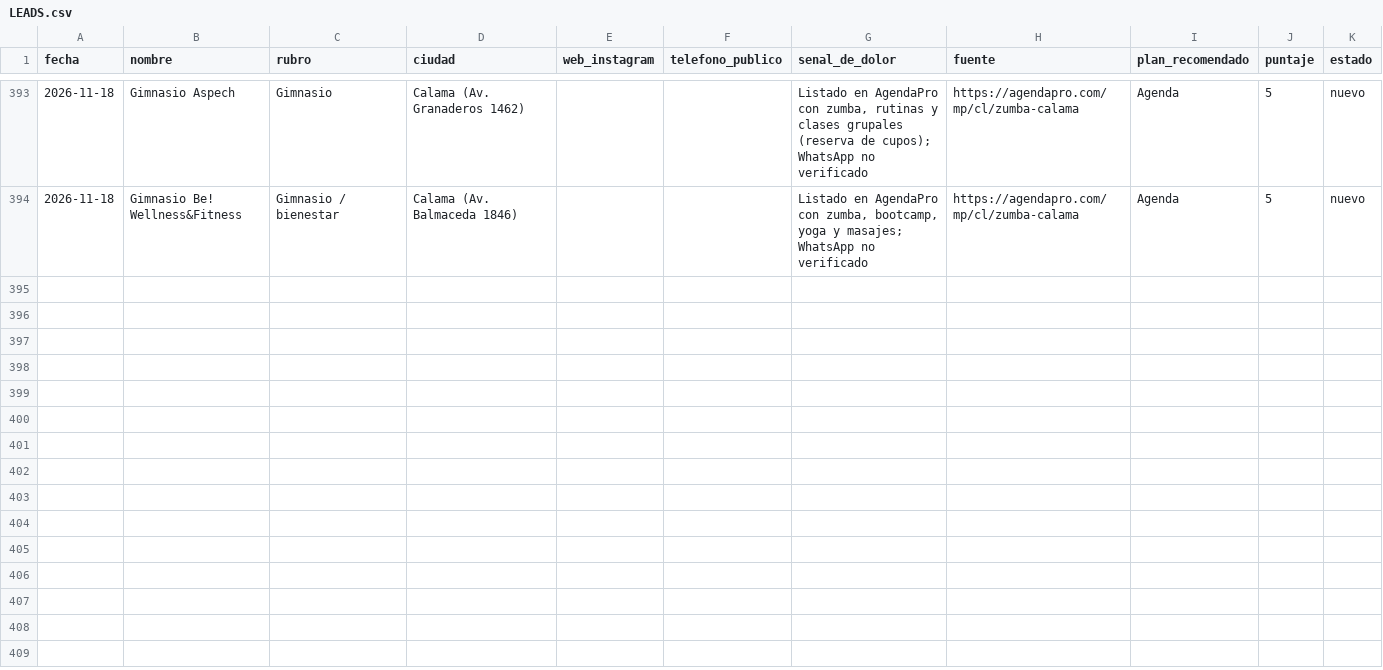
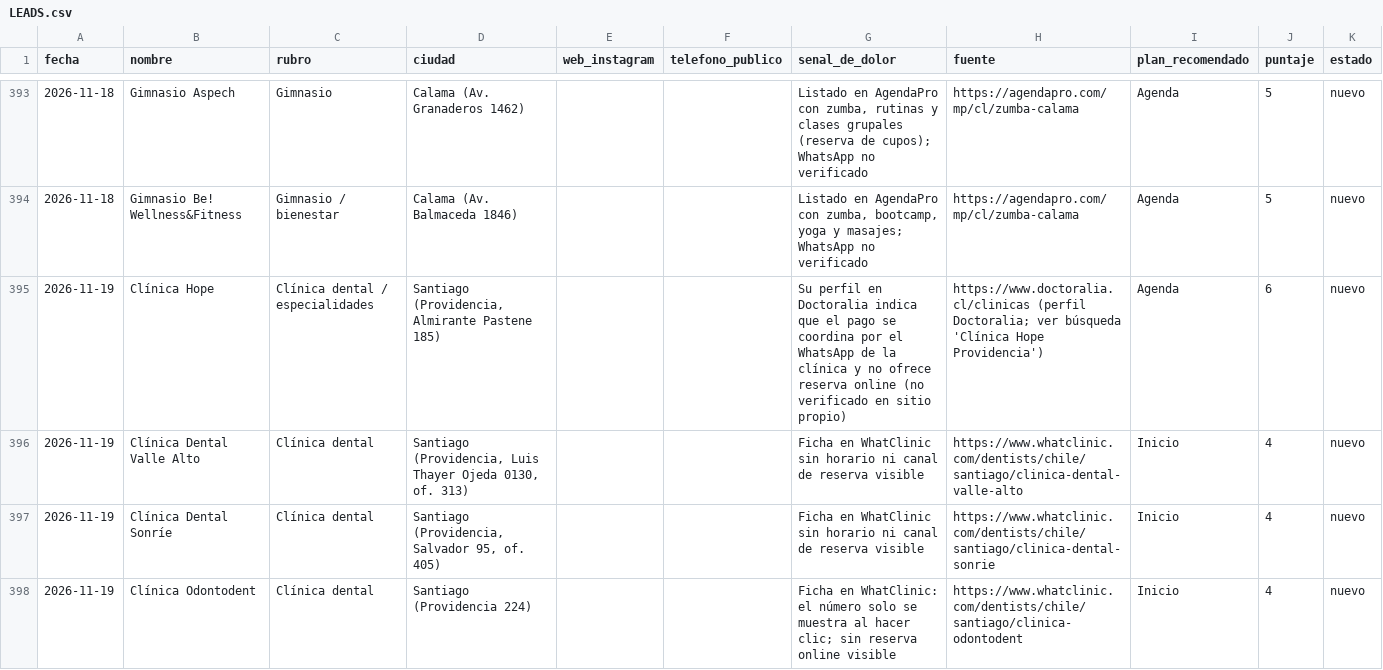
Before and after one commit to jotapeinhao90/jpbmarketing-web, a CSV file: BUSQUEDA NEGOCIOS EEUU/leads/LEADS.csv, drawn as a sheet; only a part is shown, gaps mark what is left out; the diff covers the shown part only; the diff names each change by its address in the sheet, - before the commit and + after, or states it on an @@ line.

```diff
--- a/BUSQUEDA NEGOCIOS EEUU/leads/LEADS.csv
+++ b/BUSQUEDA NEGOCIOS EEUU/leads/LEADS.csv
+row 395: 2026-11-19 | Clínica Hope | Clínica dental / especialidades | Santiago (Providencia, Almirante Pastene 185) |  |  | Su perfil en Doctoralia indica que el pago se coordina por el WhatsApp de la clínica y no ofrece reserva online (no verificado en sitio propio) | https://www.doctoralia.cl/clinicas (perfil Doctoralia; ver búsqueda 'Clínica Hope Providencia') | Agenda | 6 | nuevo
+row 396: 2026-11-19 | Clínica Dental Valle Alto | Clínica dental | Santiago (Providencia, Luis Thayer Ojeda 0130, of. 313) |  |  | Ficha en WhatClinic sin horario ni canal de reserva visible | https://www.whatclinic.com/dentists/chile/santiago/clinica-dental-valle-alto | Inicio | 4 | nuevo
+row 397: 2026-11-19 | Clínica Dental Sonríe | Clínica dental | Santiago (Providencia, Salvador 95, of. 405) |  |  | Ficha en WhatClinic sin horario ni canal de reserva visible | https://www.whatclinic.com/dentists/chile/santiago/clinica-dental-sonrie | Inicio | 4 | nuevo
+row 398: 2026-11-19 | Clínica Odontodent | Clínica dental | Santiago (Providencia 224) |  |  | Ficha en WhatClinic: el número solo se muestra al hacer clic; sin reserva online visible | https://www.whatclinic.com/dentists/chile/santiago/clinica-odontodent | Inicio | 4 | nuevo
```
Also changed, not shown: 11 added rows elsewhere in this file, 2 other files.
